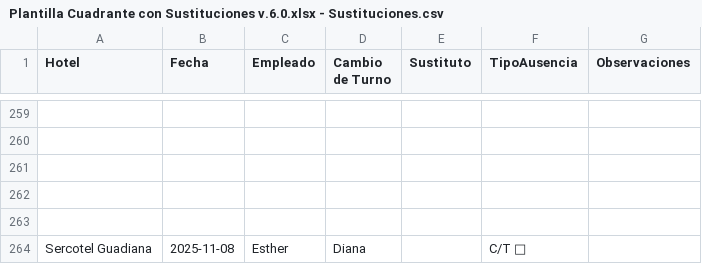
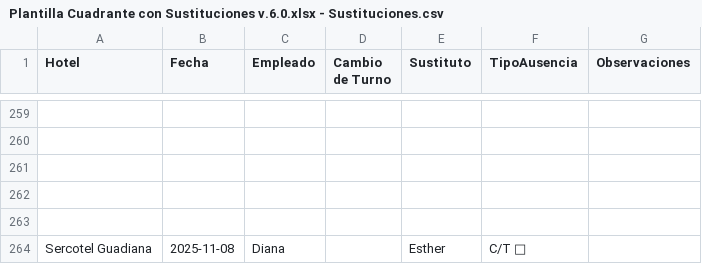
Before and after one commit to Nataliogc/turnosweb, a CSV file: Plantilla Cuadrante con Sustituciones v.6.0.xlsx - Sustituciones.csv, drawn as a sheet; only a part is shown, gaps mark what is left out; the diff names each change by its address in the sheet, - before the commit and + after, or states it on an @@ line.

Commit message:
turnos: actualizacion 08/09/2025 21:26:15,05

```diff
--- a/Plantilla Cuadrante con Sustituciones v.6.0.xlsx - Sustituciones.csv
+++ b/Plantilla Cuadrante con Sustituciones v.6.0.xlsx - Sustituciones.csv
-C264 (Empleado): Esther
+C264 (Empleado): Diana
-D264 (Cambio de Turno): Diana
+D264 (Cambio de Turno): (empty)
-E264 (Sustituto): (empty)
+E264 (Sustituto): Esther
```
Also changed, not shown: 2 other files.
